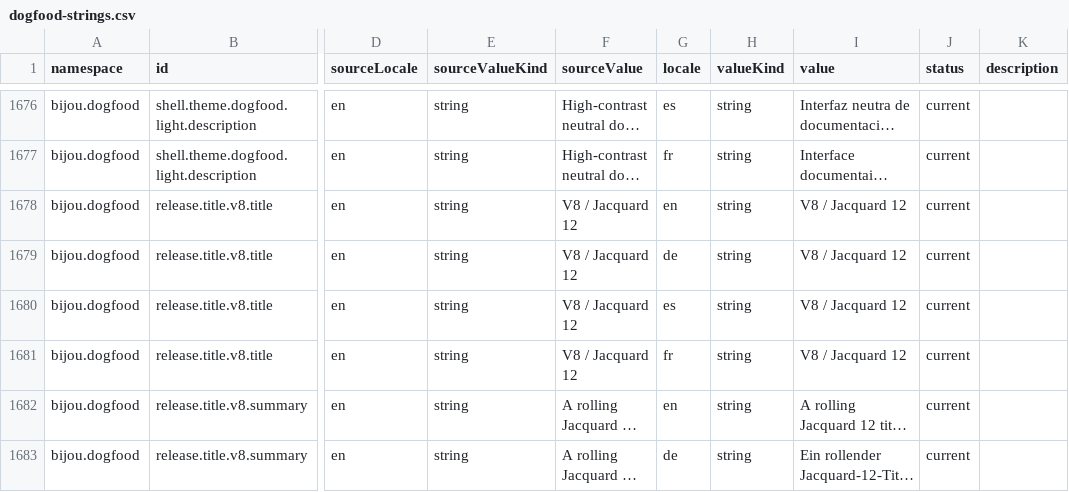
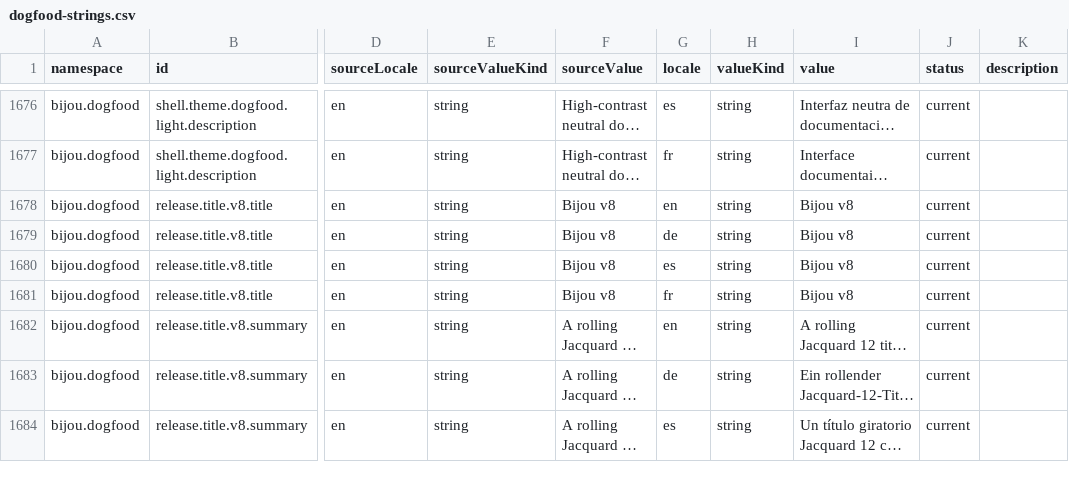
Before and after one commit to flyingrobots/bijou, a CSV file: examples/docs/i18n/source/dogfood-strings.csv, drawn as a sheet; only a part is shown, gaps mark what is left out; the shorter side is filled out with more unchanged rows; long unchanged cells end in …; the diff names each change by its address in the sheet, - before the commit and + after, or states it on an @@ line.

Commit message:
fix(dogfood): slow cylinder rotation and simplify title heading

```diff
--- a/examples/docs/i18n/source/dogfood-strings.csv
+++ b/examples/docs/i18n/source/dogfood-strings.csv
-F1678:F1681 (sourceValue): V8 / Jacquard 12
+F1678:F1681 (sourceValue): Bijou v8
-I1678:I1681 (value): V8 / Jacquard 12
+I1678:I1681 (value): Bijou v8
```
Also changed, not shown: 8 other files.
